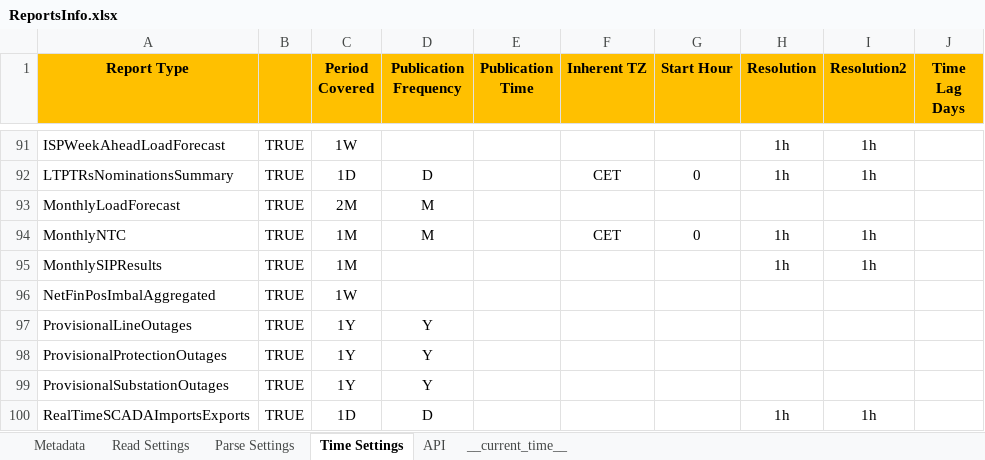
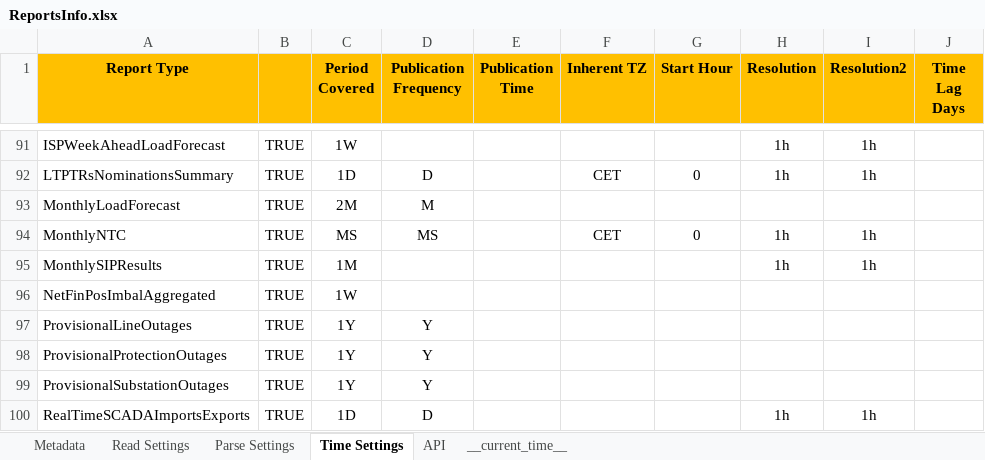
Before and after one commit to ThanosGkou/exso, an Excel workbook: exso/Files/ReportsInfo.xlsx, sheet Time Settings, drawn as a sheet; only a part is shown, gaps mark what is left out; values as stored, in another font and other column widths than the file's, no borders; conditional formats not drawn; the diff names each change by its address in the sheet, - before the commit and + after, or states it on an @@ line.

Commit message:
enable monthly NTC

```diff
--- a/exso/Files/ReportsInfo.xlsx (sheet Time Settings)
+++ b/exso/Files/ReportsInfo.xlsx (sheet Time Settings)
-C94 (Period Covered): 1M
+C94 (Period Covered): MS
-D94 (Publication Frequency): M
+D94 (Publication Frequency): MS
```
Also changed, not shown: sheet __current_time__.
